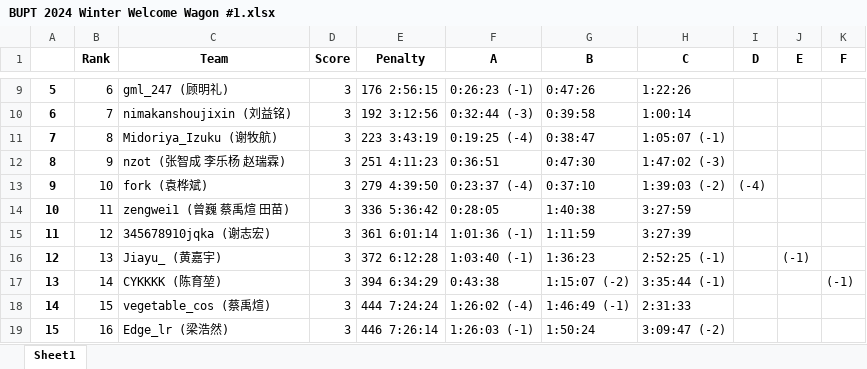
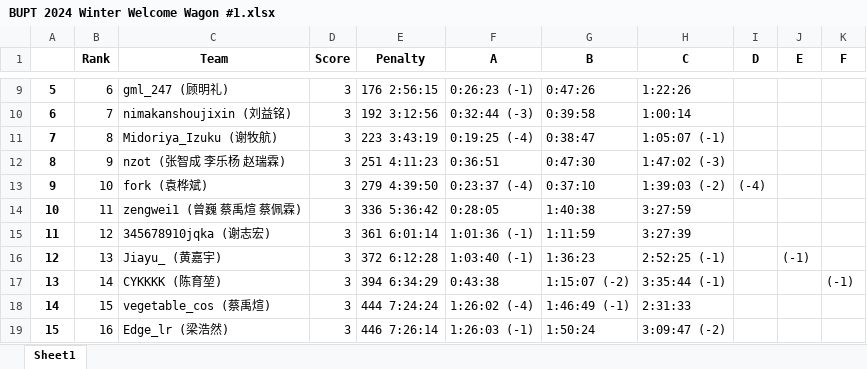
Before and after one commit to selfmade-softs/BUPT-ACM-2024-winter, an Excel workbook: ranks/BUPT 2024 Winter Welcome Wagon #1.xlsx, sheet Sheet1, drawn as a sheet; only a part is shown, gaps mark what is left out; values as stored, in another font and other column widths than the file's, no borders; the diff names each change by its address in the sheet, - before the commit and + after, or states it on an @@ line.

```diff
--- a/ranks/BUPT 2024 Winter Welcome Wagon #1.xlsx (sheet Sheet1)
+++ b/ranks/BUPT 2024 Winter Welcome Wagon #1.xlsx (sheet Sheet1)
-C14 (Team): zengwei1 (曾巍 蔡禹煊 田苗)
+C14 (Team): zengwei1 (曾巍 蔡禹煊 蔡佩霖)
```
Also changed, not shown: ranks/BUPT 2024 Winter Welcome Wagon #2.xlsx, record.xlsx.
